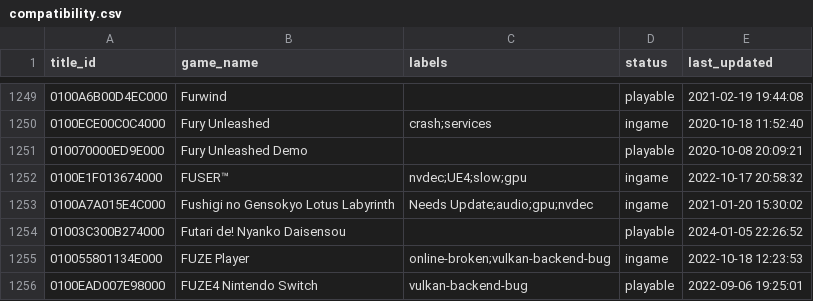
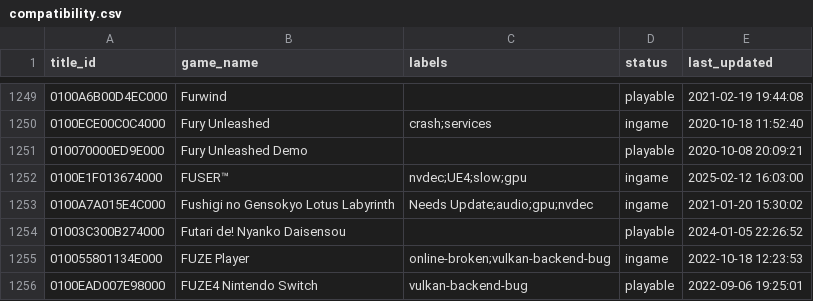
Before and after one commit to williansti/Ryujinx, a CSV file: docs/compatibility.csv, drawn as a sheet; only a part is shown, gaps mark what is left out.

Commit message:
docs: compat: [ci skip] forgot to update time for FUSER

```diff
--- a/docs/compatibility.csv
+++ b/docs/compatibility.csv
@@ -1251,3 +1251,3 @@
 010070000ED9E000,"Fury Unleashed Demo",,playable,2020-10-08 20:09:21
-0100E1F013674000,"FUSER™",nvdec;UE4;slow;gpu,ingame,2022-10-17 20:58:32
+0100E1F013674000,"FUSER™",nvdec;UE4;slow;gpu,ingame,2025-02-12 16:03:00
 0100A7A015E4C000,"Fushigi no Gensokyo Lotus Labyrinth",Needs Update;audio;gpu;nvdec,ingame,2021-01-20 15:30:02
```
